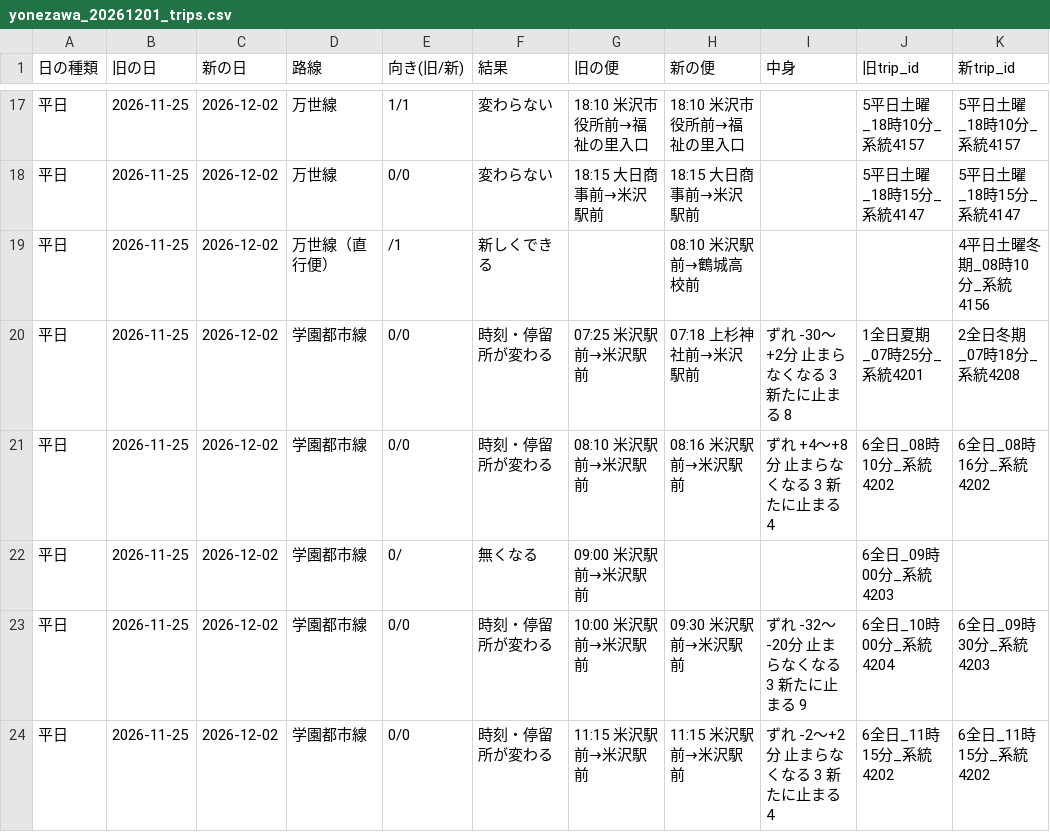
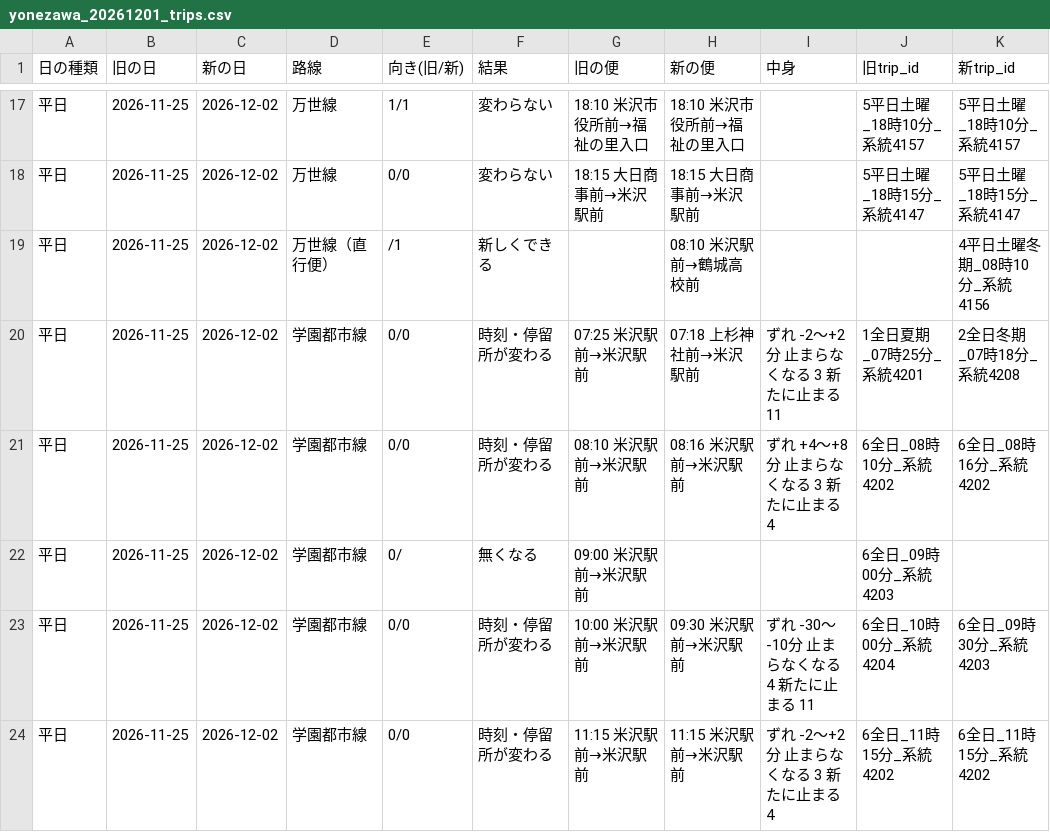
Before and after one commit to h-kazuki-pixel/machi-no-ashi-karte, a CSV file: data/yonezawa_20261201_trips.csv, drawn as a sheet; only a part is shown, gaps mark what is left out; the diff covers the shown part only.

```diff
--- a/data/yonezawa_20261201_trips.csv
+++ b/data/yonezawa_20261201_trips.csv
@@ -19,6 +19,6 @@
 平日,2026-11-25,2026-12-02,万世線（直行便）,/1,新しくできる,,08:10 米沢駅前→鶴城高校前,,,4平日土曜冬期_08時10分_系統4156
-平日,2026-11-25,2026-12-02,学園都市線,0/0,時刻・停留所が変わる,07:25 米沢駅前→米沢駅前,07:18 上杉神社前→米沢駅前,ずれ -30〜+2分 止まらなくなる 3 新たに止まる 8,1全日夏期_07時25分_系統4201,2全日冬期_07時18分_系統4208
+平日,2026-11-25,2026-12-02,学園都市線,0/0,時刻・停留所が変わる,07:25 米沢駅前→米沢駅前,07:18 上杉神社前→米沢駅前,ずれ -2〜+2分 止まらなくなる 3 新たに止まる 11,1全日夏期_07時25分_系統4201,2全日冬期_07時18分_系統4208
 平日,2026-11-25,2026-12-02,学園都市線,0/0,時刻・停留所が変わる,08:10 米沢駅前→米沢駅前,08:16 米沢駅前→米沢駅前,ずれ +4〜+8分 止まらなくなる 3 新たに止まる 4,6全日_08時10分_系統4202,6全日_08時16分_系統4202
 平日,2026-11-25,2026-12-02,学園都市線,0/,無くなる,09:00 米沢駅前→米沢駅前,,,6全日_09時00分_系統4203,
-平日,2026-11-25,2026-12-02,学園都市線,0/0,時刻・停留所が変わる,10:00 米沢駅前→米沢駅前,09:30 米沢駅前→米沢駅前,ずれ -32〜-20分 止まらなくなる 3 新たに止まる 9,6全日_10時00分_系統4204,6全日_09時30分_系統4203
+平日,2026-11-25,2026-12-02,学園都市線,0/0,時刻・停留所が変わる,10:00 米沢駅前→米沢駅前,09:30 米沢駅前→米沢駅前,ずれ -30〜-10分 止まらなくなる 4 新たに止まる 11,6全日_10時00分_系統4204,6全日_09時30分_系統4203
 平日,2026-11-25,2026-12-02,学園都市線,0/0,時刻・停留所が変わる,11:15 米沢駅前→米沢駅前,11:15 米沢駅前→米沢駅前,ずれ -2〜+2分 止まらなくなる 3 新たに止まる 4,6全日_11時15分_系統4202,6全日_11時15分_系統4202
```
Also changed, not shown: 26 edited cells elsewhere in this file, data/yonezawa_20261201_by_stop.csv, 23 other files.
